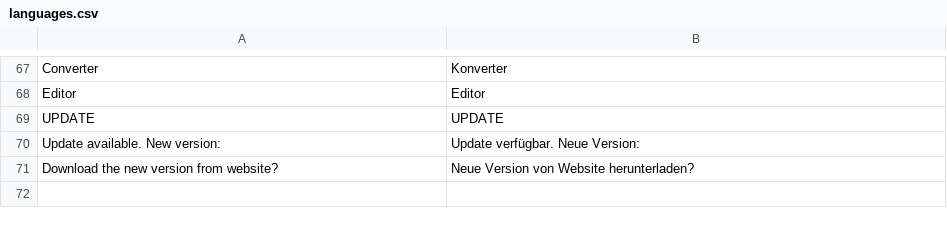
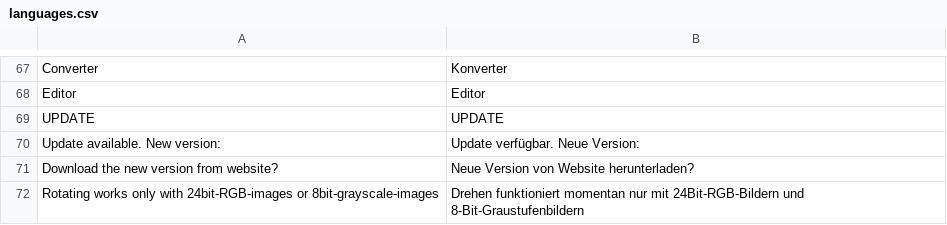
Before and after one commit to troonie/troonie, a CSV file: Picturez/bin/Debug/languages.csv, drawn as a sheet; only a part is shown, gaps mark what is left out; the diff names each change by its address in the sheet, - before the commit and + after, or states it on an @@ line.

Commit message:
- Image rotation limited to 24 and 8 bit images (at the moment). - Constants.Title used for Picturez name in Desktop files and generted.cs.

```diff
--- a/Picturez/bin/Debug/languages.csv
+++ b/Picturez/bin/Debug/languages.csv
+row 72: Rotating works only with 24bit-RGB-images or 8bit-grayscale-images | Drehen funktioniert momentan nur mit 24Bit-RGB-Bildern und 8-Bit-Graustufenbildern
```
Also changed, not shown: 6 other files.
